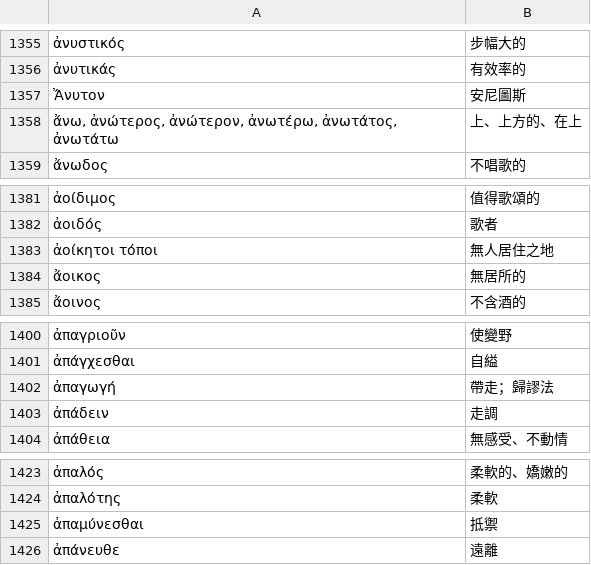
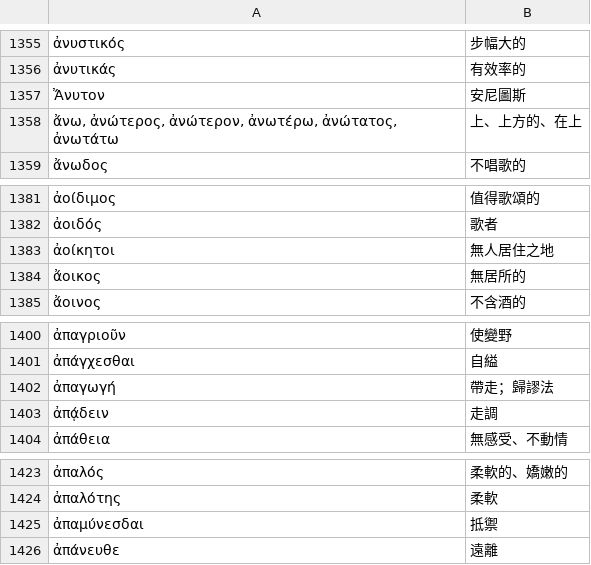
Before and after one commit to tuzzit/index_aristotelicus, a TSV file: src/glosses.tsv, drawn as a sheet; only a part is shown, gaps mark what is left out; the diff names each change by its address in the sheet, - before the commit and + after, or states it on an @@ line.

```diff
--- a/src/glosses.tsv
+++ b/src/glosses.tsv
-A1358: …ἀνώτερον, ἀνωτέρω, ἀνωτάτος, ἀνωτάτω
+A1358: …ἀνώτερον, ἀνωτέρω, ἀνώτατος, ἀνωτάτω
-A1383: ἀοίκητοι τόποι
+A1383: ἀοίκητοι
-A1403: ἀπάδειν
+A1403: ἀπᾴδειν
-A1425: ἀπαμύνεσθαι
+A1425: ἀπαμύνεσδαι
```
Also changed, not shown: 21 other files.
